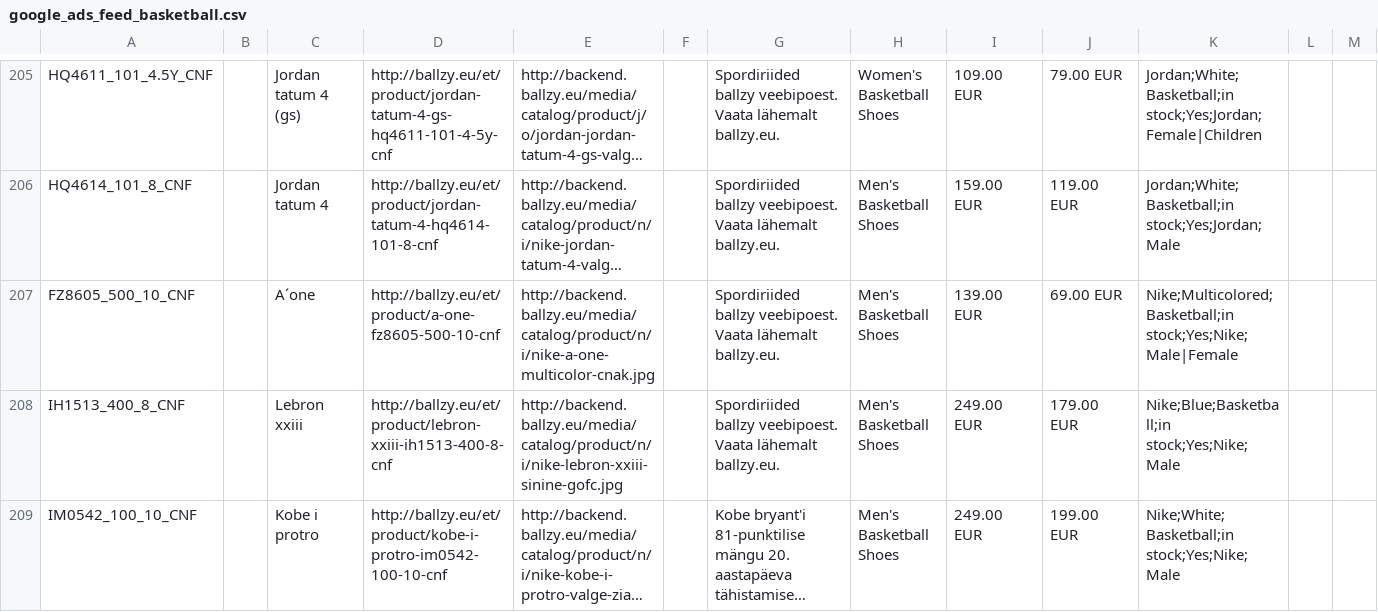
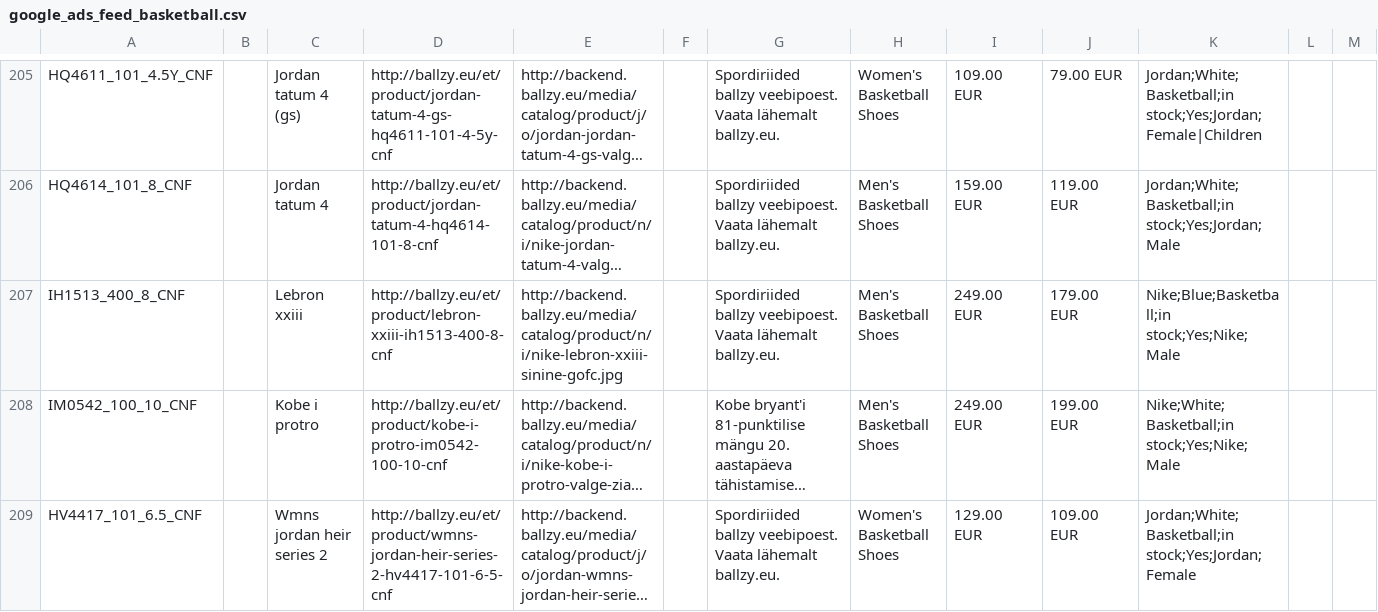
Before and after one commit to tanelneemoja/cropink_to_google, a CSV file: google_ads_feed_basketball.csv, drawn as a sheet; only a part is shown, gaps mark what is left out; the shorter side is filled out with more unchanged rows; long unchanged cells end in …; rows hold the shown columns only; the diff names each change by its address in the sheet, - before the commit and + after, or states it on an @@ line.

```diff
--- a/google_ads_feed_basketball.csv
+++ b/google_ads_feed_basketball.csv
-row 207: FZ8605_500_10_CNF |  | A´one | http://ballzy.eu/et/product/a-one-fz8605-500-10-cnf | http://backend.ballzy.eu/media/catalog/product/n/i/nike-a-one-multicolor-cnak.jpg |  | Spordiriided ballzy veebipoest. Vaata lähemalt ballzy.eu. | Men's Basketball Shoes | 139.00 EUR | 69.00 EUR | Nike;Multicolored;Basketball;in stock;Yes;Nike;Male|Female
```
Also changed, not shown: chatgpt_ads_feed_basketball.csv, openai_diag_basketball_250.csv, 11 other files.
